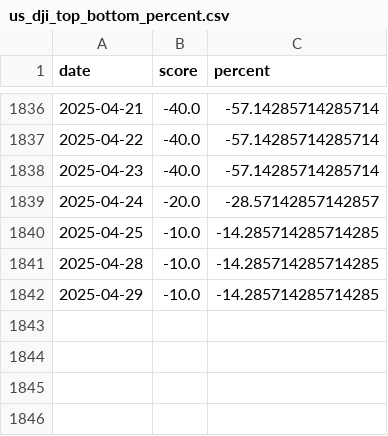
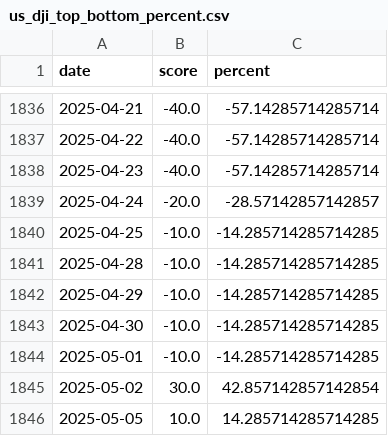
Before and after one commit to Neekky/stock_analyse_tool_back_end_flask, a CSV file: database/other/us_dji_top_bottom_percent.csv, drawn as a sheet; only a part is shown, gaps mark what is left out; the diff names each change by its address in the sheet, - before the commit and + after, or states it on an @@ line.

```diff
--- a/database/other/us_dji_top_bottom_percent.csv
+++ b/database/other/us_dji_top_bottom_percent.csv
+row 1843: 2025-04-30 | -10.0 | -14.285714285714285
+row 1844: 2025-05-01 | -10.0 | -14.285714285714285
+row 1845: 2025-05-02 | 30.0 | 42.857142857142854
+row 1846: 2025-05-05 | 10.0 | 14.285714285714285
```
Also changed, not shown: database/other/hk_hsi_top_bottom_percent.csv, database/other/index_top_bottom_percent.csv.
